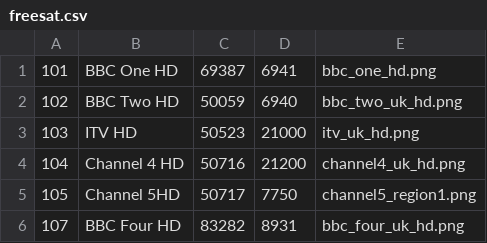
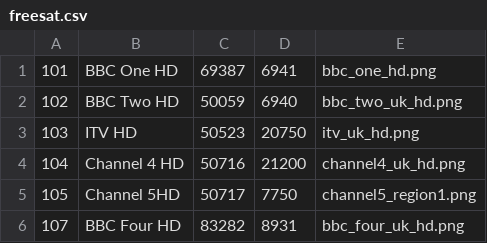
Before and after one commit to ta264/mythtv_channel_manager, a CSV file: contrib/freesat.csv, drawn as a sheet; only a part is shown.

Commit message:
Update ITV serviceid

```diff
--- a/contrib/freesat.csv
+++ b/contrib/freesat.csv
@@ -2,3 +2,3 @@
 102,BBC Two HD,50059,6940,bbc_two_uk_hd.png
-103,ITV HD,50523,21000,itv_uk_hd.png
+103,ITV HD,50523,20750,itv_uk_hd.png
 104,Channel 4 HD,50716,21200,channel4_uk_hd.png
```
